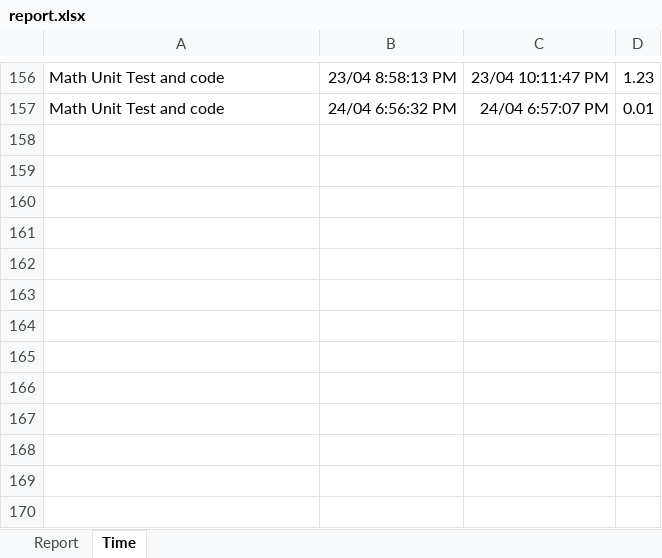
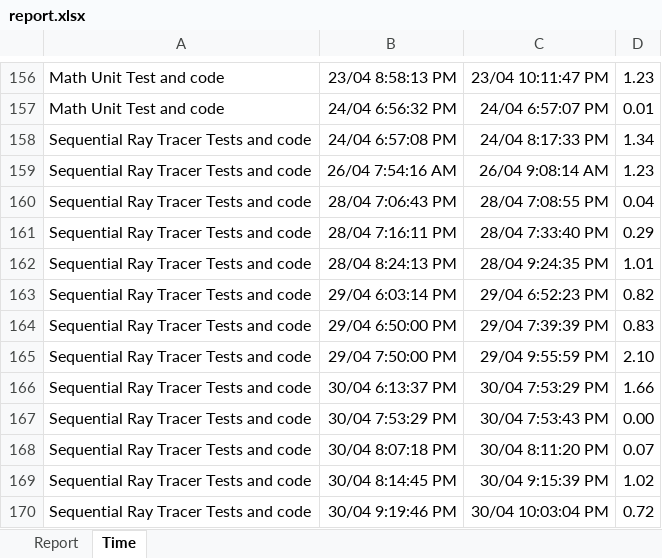
Before and after one commit to michaelawarren/ParallelRayTracer, an Excel workbook: Documents/report.xlsx, sheet Time, drawn as a sheet; only a part is shown, gaps mark what is left out; values as stored, in another font and other column widths than the file's, no borders; the diff names each change by its address in the sheet, - before the commit and + after, or states it on an @@ line.

Commit message:
updating report

```diff
--- a/Documents/report.xlsx (sheet Time)
+++ b/Documents/report.xlsx (sheet Time)
+row 158: Sequential Ray Tracer Tests and code | 24/04 6:57:08 PM | 24/04 8:17:33 PM | 1.34
+row 159: Sequential Ray Tracer Tests and code | 26/04 7:54:16 AM | 26/04 9:08:14 AM | 1.23
+row 160: Sequential Ray Tracer Tests and code | 28/04 7:06:43 PM | 28/04 7:08:55 PM | 0.04
+row 161: Sequential Ray Tracer Tests and code | 28/04 7:16:11 PM | 28/04 7:33:40 PM | 0.29
+row 162: Sequential Ray Tracer Tests and code | 28/04 8:24:13 PM | 28/04 9:24:35 PM | 1.01
+row 163: Sequential Ray Tracer Tests and code | 29/04 6:03:14 PM | 29/04 6:52:23 PM | 0.82
+row 164: Sequential Ray Tracer Tests and code | 29/04 6:50:00 PM | 29/04 7:39:39 PM | 0.83
+row 165: Sequential Ray Tracer Tests and code | 29/04 7:50:00 PM | 29/04 9:55:59 PM | 2.10
+row 166: Sequential Ray Tracer Tests and code | 30/04 6:13:37 PM | 30/04 7:53:29 PM | 1.66
+row 167: Sequential Ray Tracer Tests and code | 30/04 7:53:29 PM | 30/04 7:53:43 PM | 0.00
+row 168: Sequential Ray Tracer Tests and code | 30/04 8:07:18 PM | 30/04 8:11:20 PM | 0.07
+row 169: Sequential Ray Tracer Tests and code | 30/04 8:14:45 PM | 30/04 9:15:39 PM | 1.02
+row 170: Sequential Ray Tracer Tests and code | 30/04 9:19:46 PM | 30/04 10:03:04 PM | 0.72
```
Also changed, not shown: sheet Report, 1 other file.
